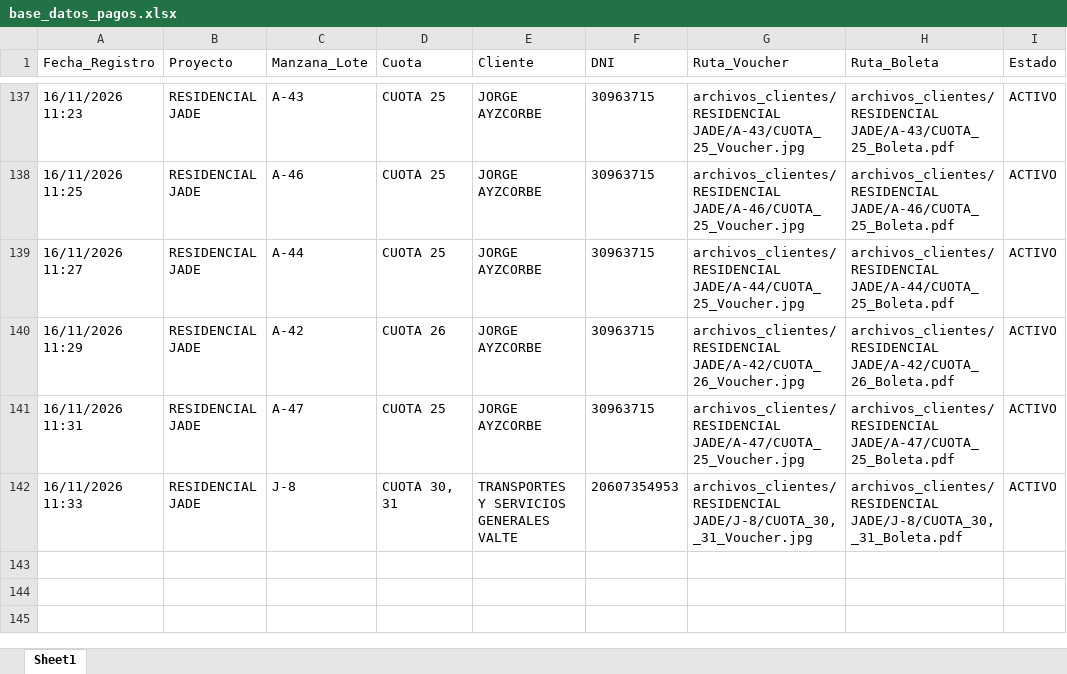
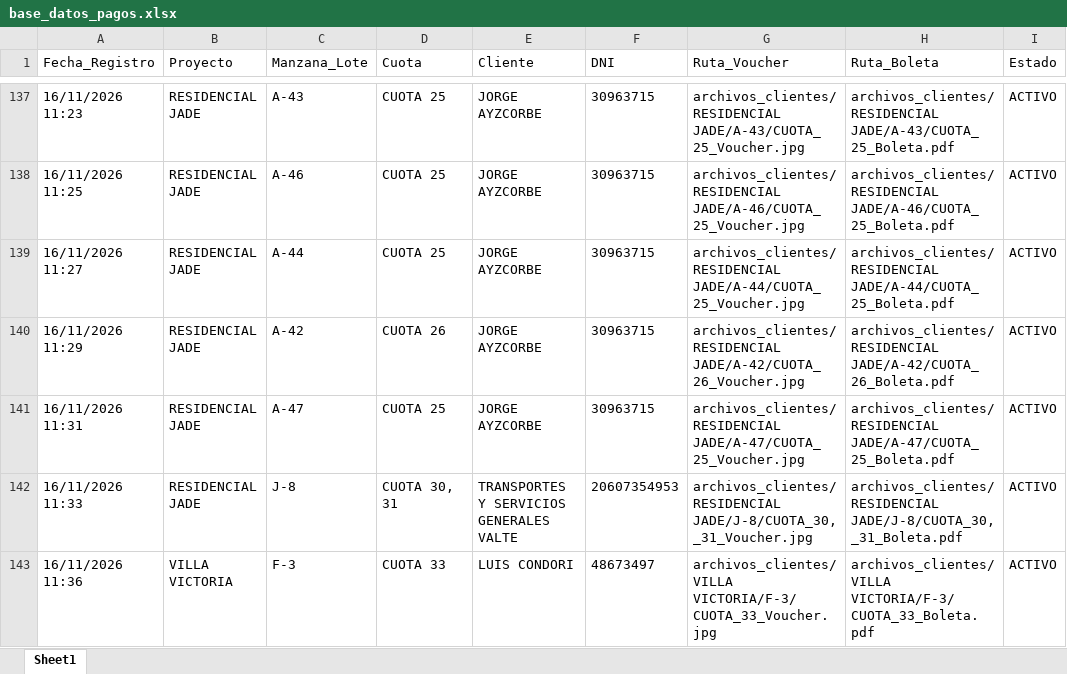
Before and after one commit to bryanflowers10-prog/portal-cobranzas-gr, an Excel workbook: base_datos_pagos.xlsx, sheet Sheet1, drawn as a sheet; only a part is shown, gaps mark what is left out; values as stored, in another font and other column widths than the file's, no borders; the diff names each change by its address in the sheet, - before the commit and + after, or states it on an @@ line.

```diff
--- a/base_datos_pagos.xlsx (sheet Sheet1)
+++ b/base_datos_pagos.xlsx (sheet Sheet1)
+row 143: 16/11/2026 11:36 | VILLA VICTORIA | F-3 | CUOTA 33 | LUIS CONDORI | 48673497 | archivos_clientes/VILLA VICTORIA/F-3/CUOTA_33_Voucher.jpg | archivos_clientes/VILLA VICTORIA/F-3/CUOTA_33_Boleta.pdf | ACTIVO
```
Also changed, not shown: 2 other files.
